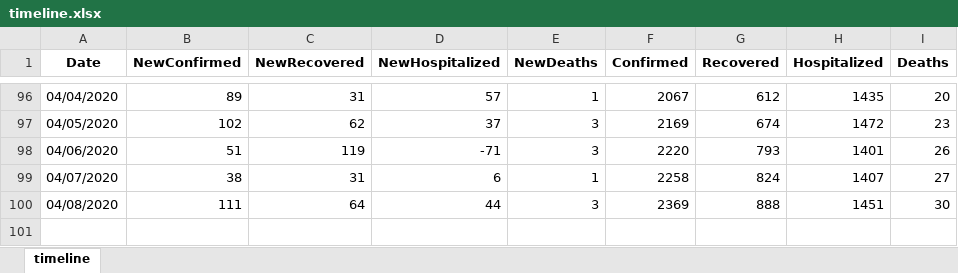
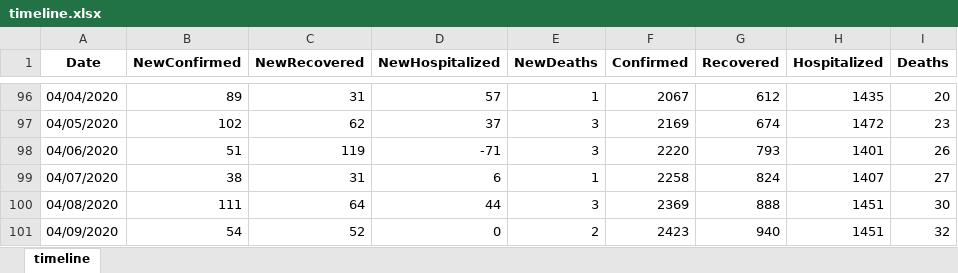
Before and after one commit to SapereAude859/Covid19TH-DailyData, an Excel workbook: dataset/xlsx/timeline.xlsx, sheet timeline, drawn as a sheet; only a part is shown, gaps mark what is left out; values as stored, in another font and other column widths than the file's, no borders; the diff names each change by its address in the sheet, - before the commit and + after, or states it on an @@ line.

```diff
--- a/dataset/xlsx/timeline.xlsx (sheet timeline)
+++ b/dataset/xlsx/timeline.xlsx (sheet timeline)
+row 101: 04/09/2020 | 54 | 52 | 0 | 2 | 2423 | 940 | 1451 | 32
```
Also changed, not shown: dataset/xlsx/area.xlsx, dataset/xlsx/cases.xlsx, 3 other files.
